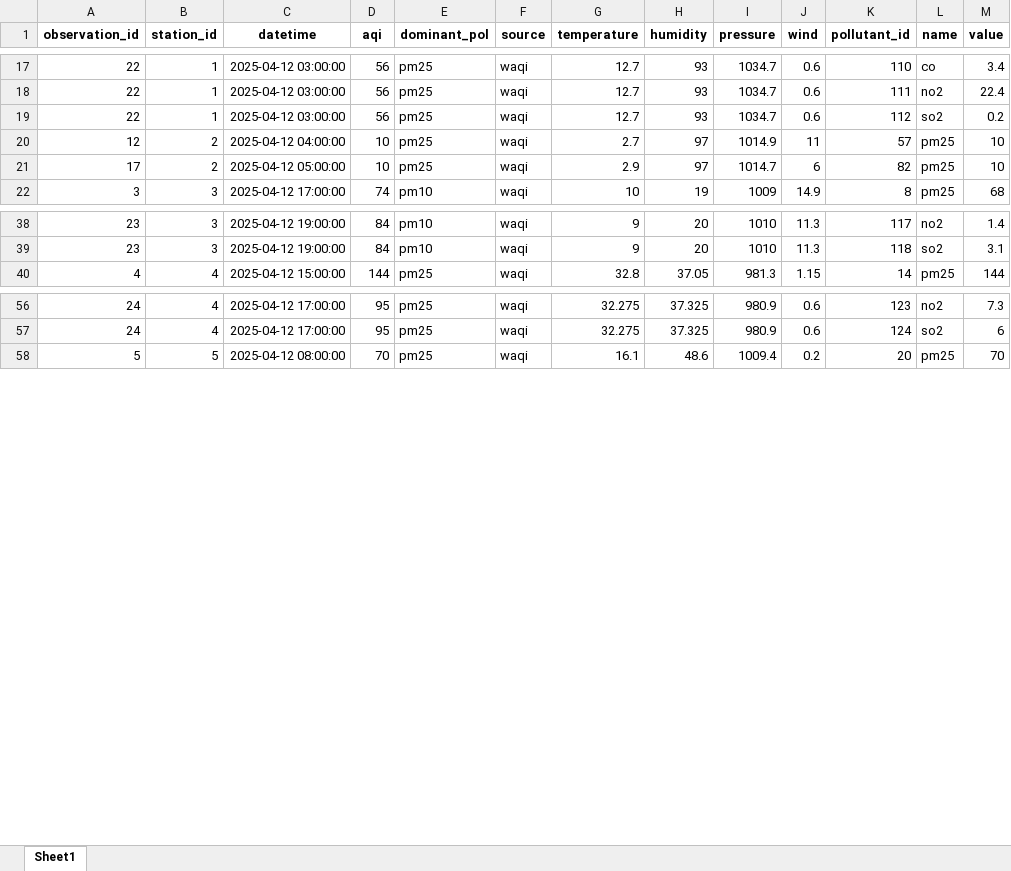
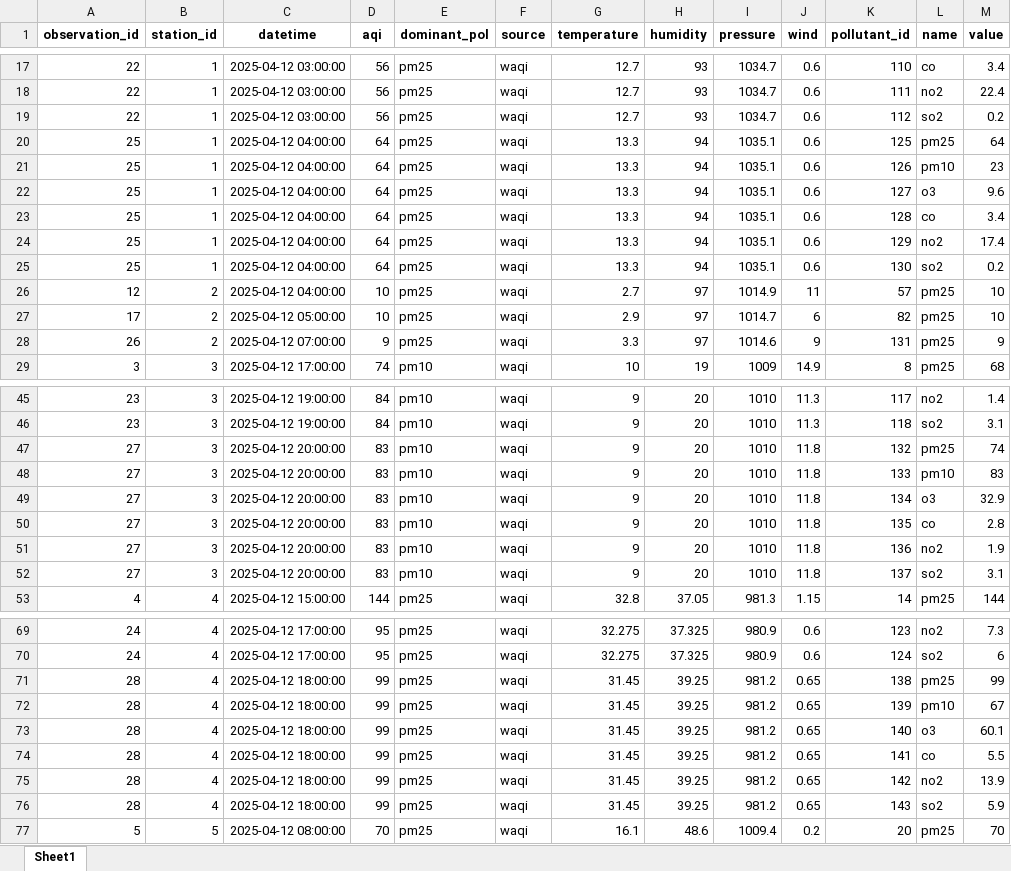
Before and after one commit to NaderAS/air_quality_project, an Excel workbook: powerbi/waqi_data.xlsx, sheet Sheet1, drawn as a sheet; only a part is shown, gaps mark what is left out; values as stored, in another font and other column widths than the file's, no borders; the diff covers the shown part only; the diff names each change by its address in the sheet, - before the commit and + after, or states it on an @@ line.

Commit message:
burden_data, health_data, and clean_xlsx

```diff
--- a/powerbi/waqi_data.xlsx (sheet Sheet1)
+++ b/powerbi/waqi_data.xlsx (sheet Sheet1)
+row 20: 25 | 1 | 2025-04-12 04:00:00 | 64 | pm25 | waqi | 13.3 | 94 | 1035.1 | 0.6 | 125 | pm25 | 64
+row 21: 25 | 1 | 2025-04-12 04:00:00 | 64 | pm25 | waqi | 13.3 | 94 | 1035.1 | 0.6 | 126 | pm10 | 23
+row 22: 25 | 1 | 2025-04-12 04:00:00 | 64 | pm25 | waqi | 13.3 | 94 | 1035.1 | 0.6 | 127 | o3 | 9.6
+row 23: 25 | 1 | 2025-04-12 04:00:00 | 64 | pm25 | waqi | 13.3 | 94 | 1035.1 | 0.6 | 128 | co | 3.4
+row 24: 25 | 1 | 2025-04-12 04:00:00 | 64 | pm25 | waqi | 13.3 | 94 | 1035.1 | 0.6 | 129 | no2 | 17.4
+row 25: 25 | 1 | 2025-04-12 04:00:00 | 64 | pm25 | waqi | 13.3 | 94 | 1035.1 | 0.6 | 130 | so2 | 0.2
+row 28: 26 | 2 | 2025-04-12 07:00:00 | 9 | pm25 | waqi | 3.3 | 97 | 1014.6 | 9 | 131 | pm25 | 9
+row 47: 27 | 3 | 2025-04-12 20:00:00 | 83 | pm10 | waqi | 9 | 20 | 1010 | 11.8 | 132 | pm25 | 74
+row 48: 27 | 3 | 2025-04-12 20:00:00 | 83 | pm10 | waqi | 9 | 20 | 1010 | 11.8 | 133 | pm10 | 83
+row 49: 27 | 3 | 2025-04-12 20:00:00 | 83 | pm10 | waqi | 9 | 20 | 1010 | 11.8 | 134 | o3 | 32.9
+row 50: 27 | 3 | 2025-04-12 20:00:00 | 83 | pm10 | waqi | 9 | 20 | 1010 | 11.8 | 135 | co | 2.8
+row 51: 27 | 3 | 2025-04-12 20:00:00 | 83 | pm10 | waqi | 9 | 20 | 1010 | 11.8 | 136 | no2 | 1.9
+row 52: 27 | 3 | 2025-04-12 20:00:00 | 83 | pm10 | waqi | 9 | 20 | 1010 | 11.8 | 137 | so2 | 3.1
+row 71: 28 | 4 | 2025-04-12 18:00:00 | 99 | pm25 | waqi | 31.45 | 39.25 | 981.2 | 0.65 | 138 | pm25 | 99
+row 72: 28 | 4 | 2025-04-12 18:00:00 | 99 | pm25 | waqi | 31.45 | 39.25 | 981.2 | 0.65 | 139 | pm10 | 67
+row 73: 28 | 4 | 2025-04-12 18:00:00 | 99 | pm25 | waqi | 31.45 | 39.25 | 981.2 | 0.65 | 140 | o3 | 60.1
+row 74: 28 | 4 | 2025-04-12 18:00:00 | 99 | pm25 | waqi | 31.45 | 39.25 | 981.2 | 0.65 | 141 | co | 5.5
+row 75: 28 | 4 | 2025-04-12 18:00:00 | 99 | pm25 | waqi | 31.45 | 39.25 | 981.2 | 0.65 | 142 | no2 | 13.9
+row 76: 28 | 4 | 2025-04-12 18:00:00 | 99 | pm25 | waqi | 31.45 | 39.25 | 981.2 | 0.65 | 143 | so2 | 5.9
```
Also changed, not shown: 6 added rows elsewhere in this sheet, 4 other files.
